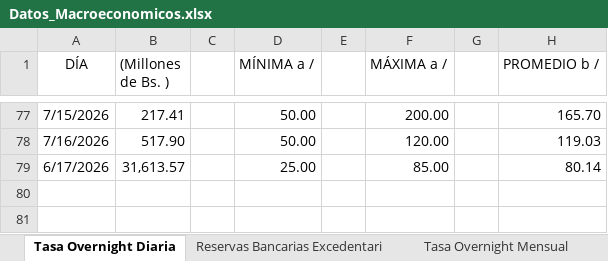
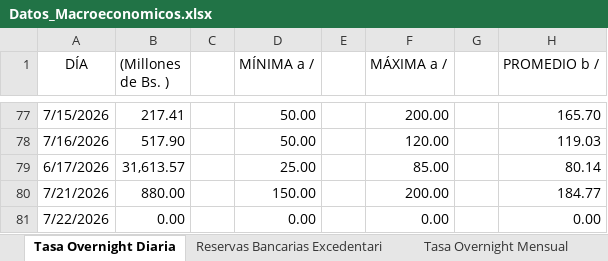
Before and after one commit to bfauairmonitor/Monitor-Nacional, an Excel workbook: Datos_Macroeconomicos.xlsx, sheet Tasa Overnight Diaria, drawn as a sheet; only a part is shown, gaps mark what is left out; values as stored, in another font and other column widths than the file's, no borders; the diff names each change by its address in the sheet, - before the commit and + after, or states it on an @@ line.

```diff
--- a/Datos_Macroeconomicos.xlsx (sheet Tasa Overnight Diaria)
+++ b/Datos_Macroeconomicos.xlsx (sheet Tasa Overnight Diaria)
+row 80: 7/21/2026 | 880.00 |  | 150.00 |  | 200.00 |  | 184.77
+row 81: 7/22/2026 | 0.00 |  | 0.00 |  | 0.00 |  | 0.00
```
Also changed, not shown: sheet Reservas Bancarias Excedentari, sheet Resev. Internacionales $, formulas that keep their value.
